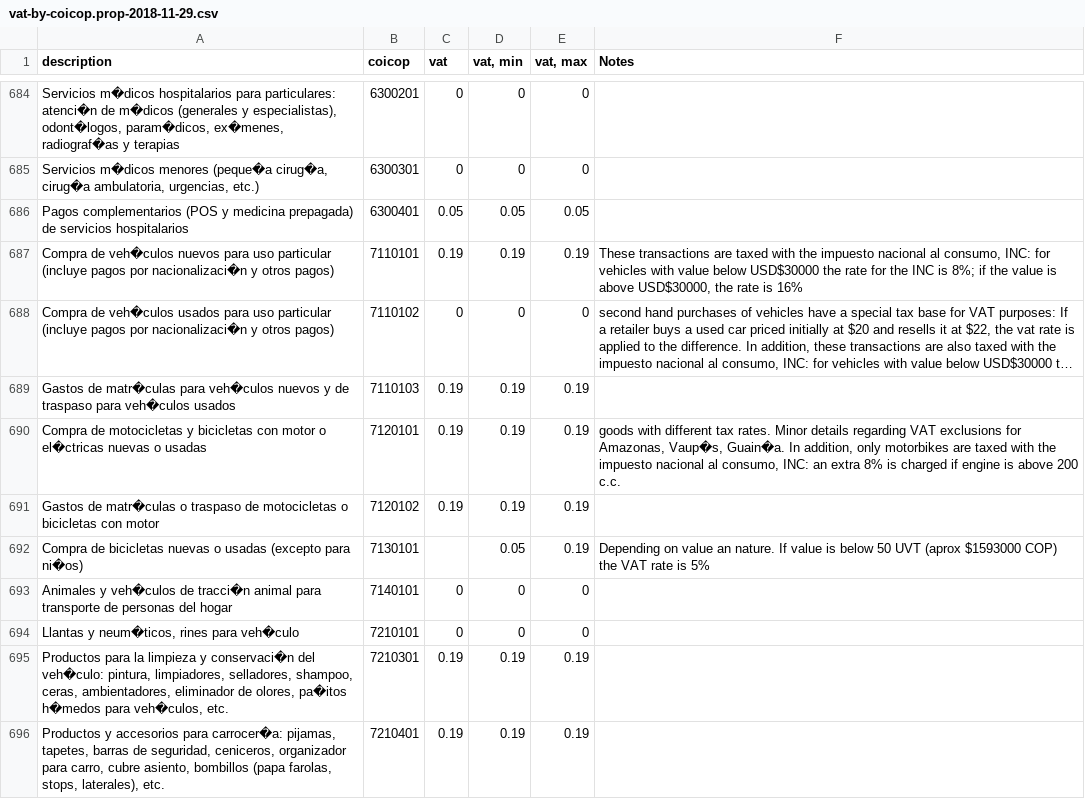
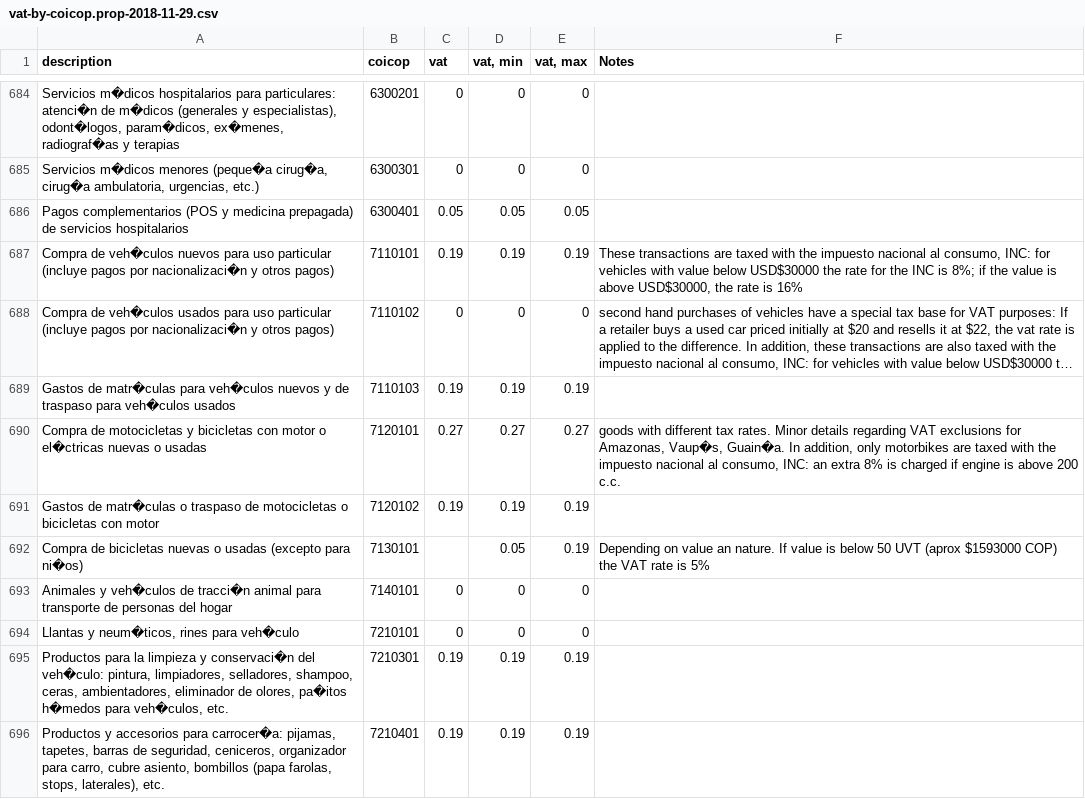
Before and after one commit to ofiscal/tax.co, a CSV file: data/vat/vat-by-coicop.prop-2018-11-29.csv, drawn as a sheet; only a part is shown, gaps mark what is left out; long unchanged cells end in …; the diff names each change by its address in the sheet, - before the commit and + after, or states it on an @@ line.

Commit message:
add special motorcycle tax to vat-by-coicop.prop-2018-11-29.csv apply special motorcycle tax only to big bikes in build/purchases_2_vat.py

```diff
--- a/data/vat/vat-by-coicop.prop-2018-11-29.csv
+++ b/data/vat/vat-by-coicop.prop-2018-11-29.csv
-C690 (vat): 0.19
+C690 (vat): 0.27
-D690 (vat, min): 0.19
+D690 (vat, min): 0.27
-E690 (vat, max): 0.19
+E690 (vat, max): 0.27
```
Also changed, not shown: 4 other files.
